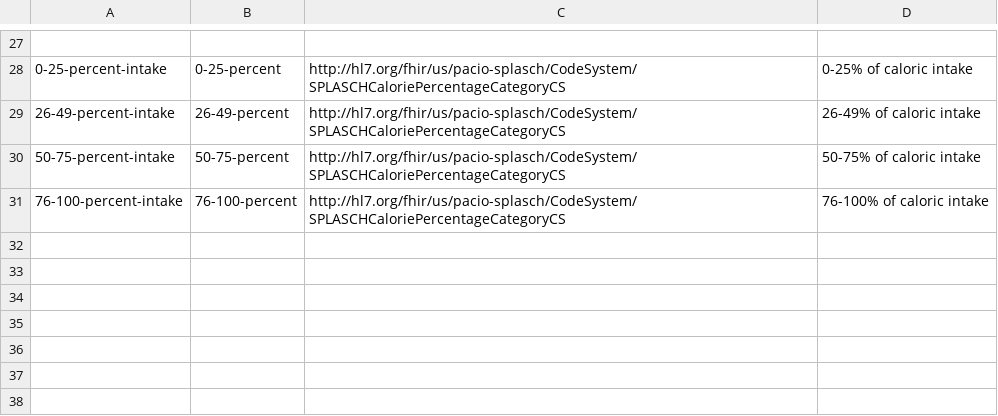
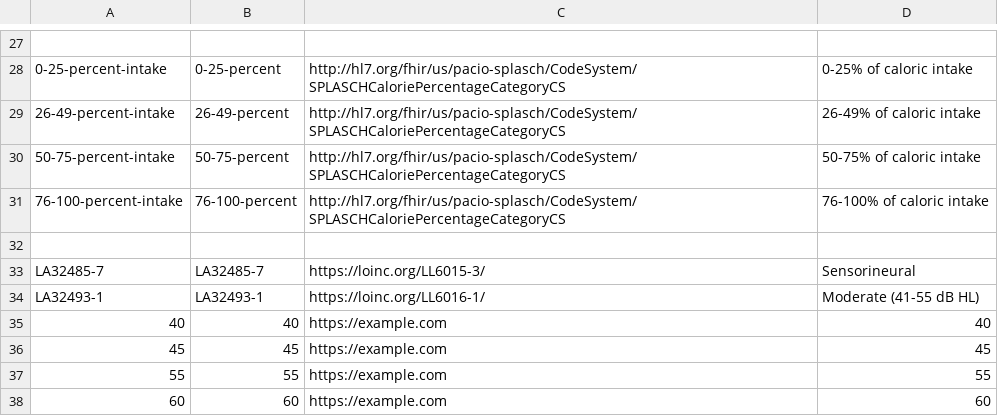
Before and after one commit to paciowg/CSV-to-FSH-app, a CSV file: input/ObservationSPLASCH.value.csv, drawn as a sheet; only a part is shown, gaps mark what is left out; the diff names each change by its address in the sheet, - before the commit and + after, or states it on an @@ line.

```diff
--- a/input/ObservationSPLASCH.value.csv
+++ b/input/ObservationSPLASCH.value.csv
+row 32: (empty)
+row 33: LA32485-7 | LA32485-7 | https://loinc.org/LL6015-3/ | Sensorineural
+row 34: LA32493-1 | LA32493-1 | https://loinc.org/LL6016-1/ | Moderate (41-55 dB HL)
+row 35: 40 | 40 | https://example.com | 40
+row 36: 45 | 45 | https://example.com | 45
+row 37: 55 | 55 | https://example.com | 55
+row 38: 60 | 60 | https://example.com | 60
```
Also changed, not shown: input/ObservationSPLASCH.code.csv, input/ObservationSPLASCH.data.csv, 10 other files.
